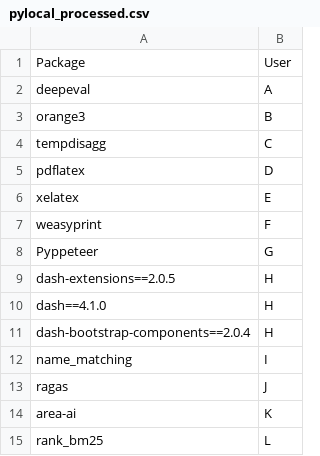
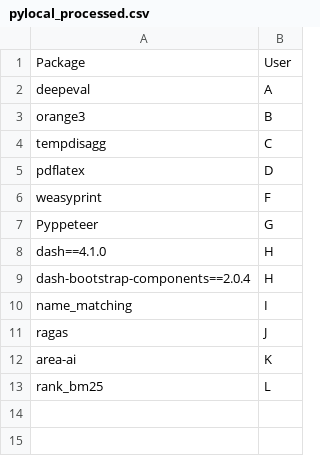
Before and after one commit to statisticsdevops/procpkgdlwrite, a CSV file: pylocal_processed.csv, drawn as a sheet.

Commit message:
Update pylocal_processed.csv

```diff
--- a/pylocal_processed.csv
+++ b/pylocal_processed.csv
@@ -5,6 +5,4 @@ tempdisagg,C
 pdflatex,D
-xelatex,E
 weasyprint,F
 Pyppeteer,G
-dash-extensions==2.0.5,H
 dash==4.1.0,H
```
